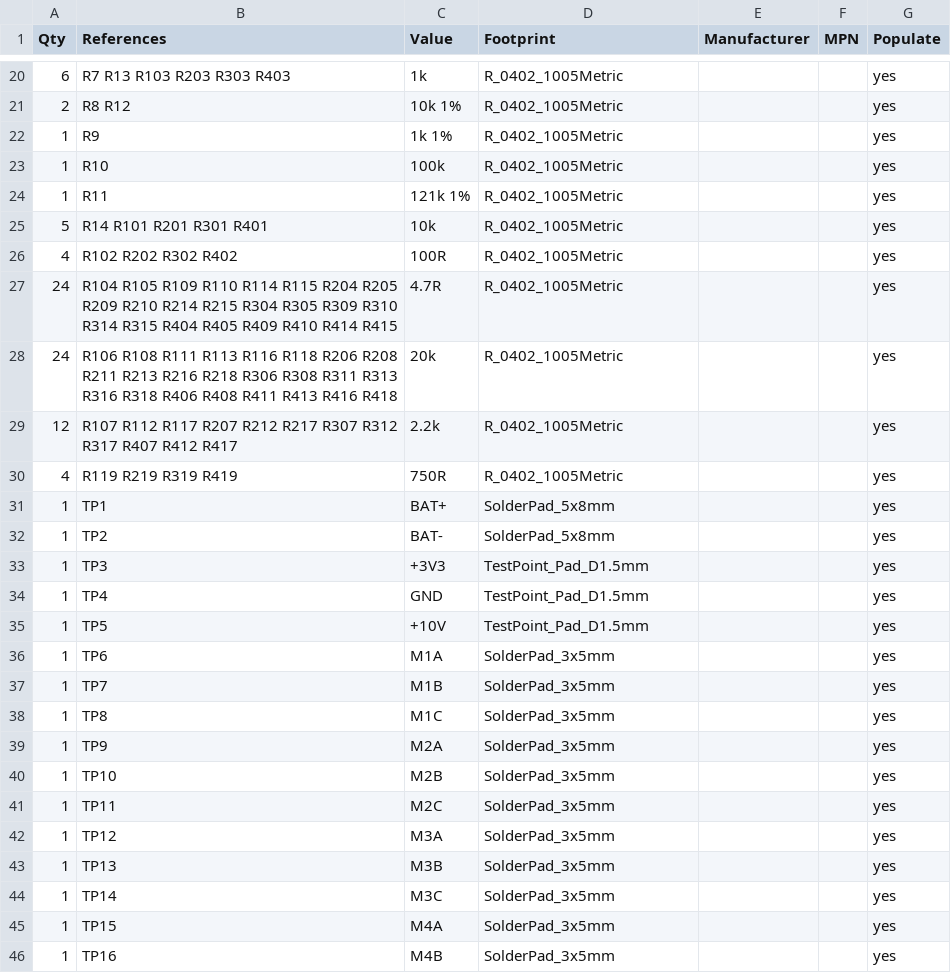
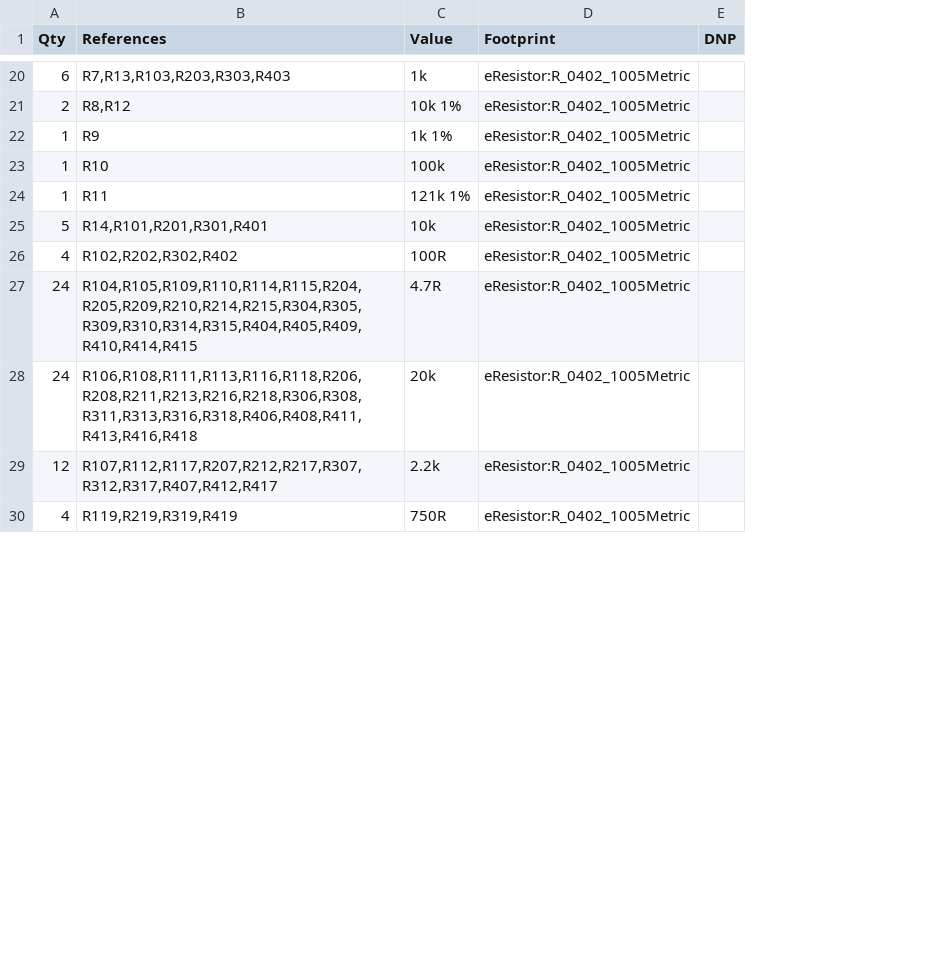
Before and after one commit to L2-Hardware/Drone, a CSV file: Hardware/Kicad/ESCV00/ESCV00_BOM.csv, drawn as a sheet; only a part is shown, gaps mark what is left out; removed rows and columns are numbered as before the commit, all else as after; the diff covers the shown part only; the diff names each change by its address in the sheet, - before the commit and + after, or states it on an @@ line.

```diff
--- a/Hardware/Kicad/ESCV00/ESCV00_BOM.csv
+++ b/Hardware/Kicad/ESCV00/ESCV00_BOM.csv
-column E (Manufacturer), empty
-column F (MPN), empty
-column G (Populate), rows 20-30: all yes
+column E (DNP), empty
-B20 (References): R7 R13 R103 R203 R303 R403
+B20 (References): R7,R13,R103,R203,R303,R403
-D20:D30 (Footprint): R_0402_1005Metric
+D20:D30 (Footprint): eResistor:R_0402_1005Metric
-B21 (References): R8 R12
+B21 (References): R8,R12
-B25 (References): R14 R101 R201 R301 R401
+B25 (References): R14,R101,R201,R301,R401
-B26 (References): R102 R202 R302 R402
+B26 (References): R102,R202,R302,R402
-B27 (References): R104 R105 R109 R110 R114 R115 R204 R205 R209 R210 R214 R215 R304 R305 R309 R310 R314 R315 R404 R405 R409 R410 R414 R415
+B27 (References): R104,R105,R109,R110,R114,R115,R204,R205,R209,R210,R214,R215,R304,R305,R309,R310,R314,R315,R404,R405,R409,R410,R414,R415
-B28 (References): R106 R108 R111 R113 R116 R118 R206 R208 R211 R213 R216 R218 R306 R308 R311 R313 R316 R318 R406 R408 R411 R413 R416 R418
+B28 (References): R106,R108,R111,R113,R116,R118,R206,R208,R211,R213,R216,R218,R306,R308,R311,R313,R316,R318,R406,R408,R411,R413,R416,R418
-B29 (References): R107 R112 R117 R207 R212 R217 R307 R312 R317 R407 R412 R417
+B29 (References): R107,R112,R117,R207,R212,R217,R307,R312,R317,R407,R412,R417
-B30 (References): R119 R219 R319 R419
+B30 (References): R119,R219,R319,R419
-row 31: 1 | TP1 | BAT+ | SolderPad_5x8mm |  |  | yes
-row 32: 1 | TP2 | BAT- | SolderPad_5x8mm |  |  | yes
-row 33: 1 | TP3 | +3V3 | TestPoint_Pad_D1.5mm |  |  | yes
-row 34: 1 | TP4 | GND | TestPoint_Pad_D1.5mm |  |  | yes
-row 35: 1 | TP5 | +10V | TestPoint_Pad_D1.5mm |  |  | yes
-row 36: 1 | TP6 | M1A | SolderPad_3x5mm |  |  | yes
-row 37: 1 | TP7 | M1B | SolderPad_3x5mm |  |  | yes
-row 38: 1 | TP8 | M1C | SolderPad_3x5mm |  |  | yes
-row 39: 1 | TP9 | M2A | SolderPad_3x5mm |  |  | yes
-row 40: 1 | TP10 | M2B | SolderPad_3x5mm |  |  | yes
-row 41: 1 | TP11 | M2C | SolderPad_3x5mm |  |  | yes
-row 42: 1 | TP12 | M3A | SolderPad_3x5mm |  |  | yes
-row 43: 1 | TP13 | M3B | SolderPad_3x5mm |  |  | yes
-row 44: 1 | TP14 | M3C | SolderPad_3x5mm |  |  | yes
-row 45: 1 | TP15 | M4A | SolderPad_3x5mm |  |  | yes
-row 46: 1 | TP16 | M4B | SolderPad_3x5mm |  |  | yes
```
Also changed, not shown: 3 added rows, 7 removed rows and 31 edited cells elsewhere in this file, Hardware/Kicad/FCV00/FCV00_BOM.csv, Hardware/Kicad/RXV00/RXV00_BOM.csv, 23 other files.
